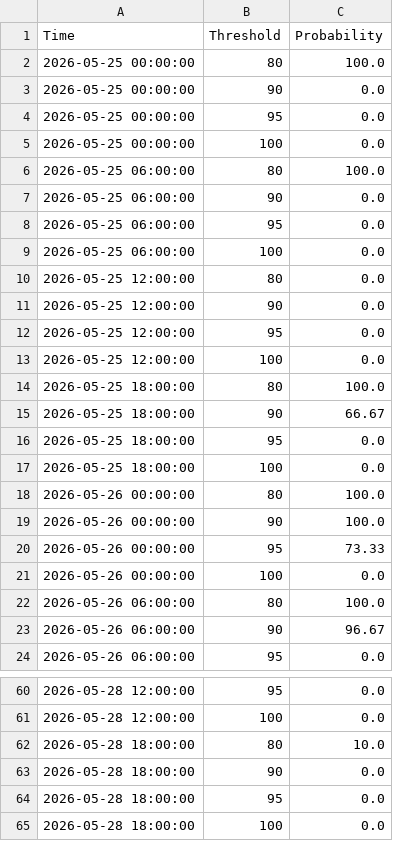
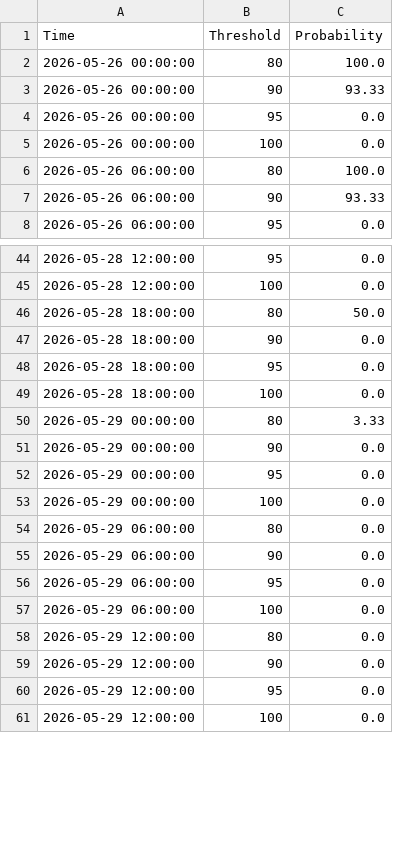
Before and after one commit to makensweather/probability_thresholds, a CSV file: jerry_adams_tmaxprobs_timeseries.csv, drawn as a sheet; only a part is shown, gaps mark what is left out; the shorter side is filled out with more unchanged rows; the diff covers the shown part only.

```diff
--- a/jerry_adams_tmaxprobs_timeseries.csv
+++ b/jerry_adams_tmaxprobs_timeseries.csv
@@ -1,24 +1,8 @@
 Time,Threshold,Probability
-2026-05-25 00:00:00,80,100.0
-2026-05-25 00:00:00,90,0.0
-2026-05-25 00:00:00,95,0.0
-2026-05-25 00:00:00,100,0.0
-2026-05-25 06:00:00,80,100.0
-2026-05-25 06:00:00,90,0.0
-2026-05-25 06:00:00,95,0.0
-2026-05-25 06:00:00,100,0.0
-2026-05-25 12:00:00,80,0.0
-2026-05-25 12:00:00,90,0.0
-2026-05-25 12:00:00,95,0.0
-2026-05-25 12:00:00,100,0.0
-2026-05-25 18:00:00,80,100.0
-2026-05-25 18:00:00,90,66.67
-2026-05-25 18:00:00,95,0.0
-2026-05-25 18:00:00,100,0.0
 2026-05-26 00:00:00,80,100.0
-2026-05-26 00:00:00,90,100.0
-2026-05-26 00:00:00,95,73.33
+2026-05-26 00:00:00,90,93.33
+2026-05-26 00:00:00,95,0.0
 2026-05-26 00:00:00,100,0.0
 2026-05-26 06:00:00,80,100.0
-2026-05-26 06:00:00,90,96.67
+2026-05-26 06:00:00,90,93.33
 2026-05-26 06:00:00,95,0.0
@@ -61,3 +45,3 @@ Time,Threshold,Probability
 2026-05-28 12:00:00,100,0.0
-2026-05-28 18:00:00,80,10.0
+2026-05-28 18:00:00,80,50.0
 2026-05-28 18:00:00,90,0.0
```
Also changed, not shown: 16 added rows and 32 edited cells elsewhere in this file.
